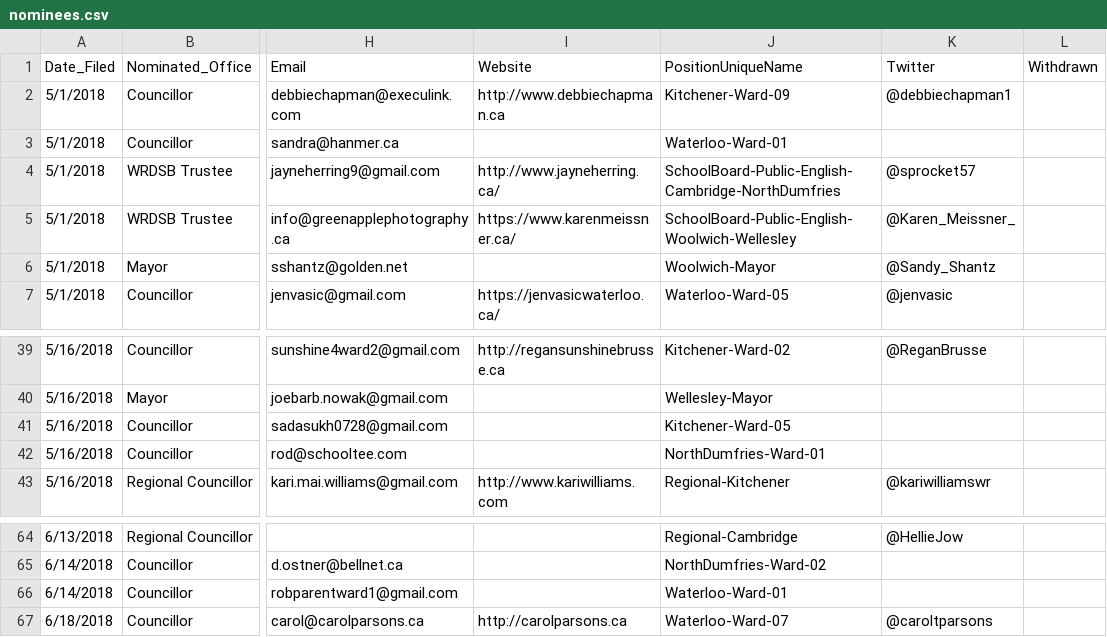
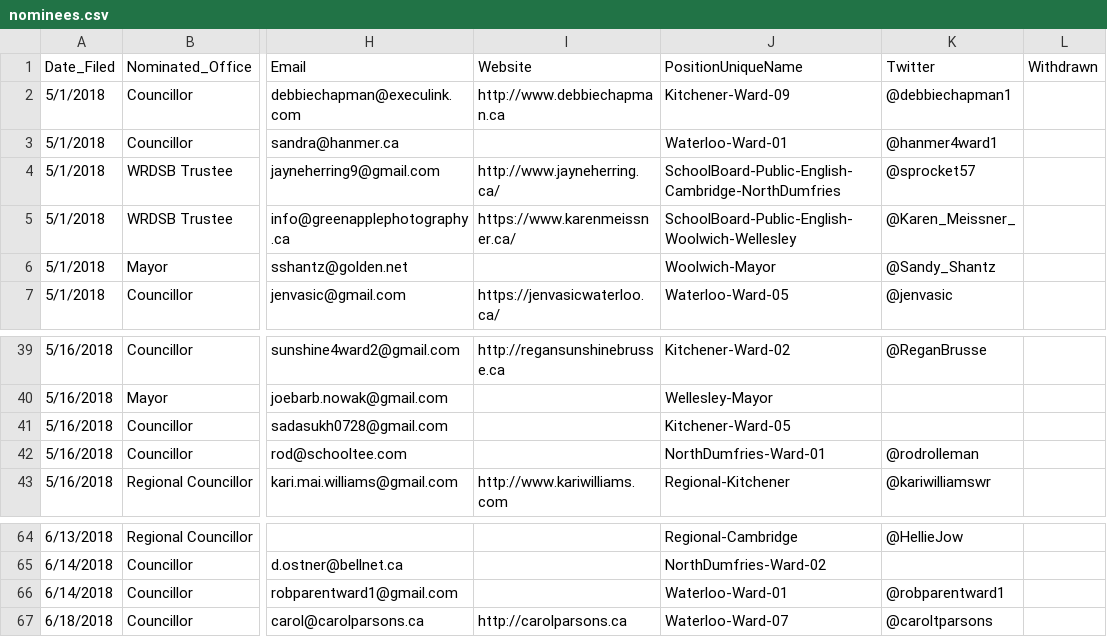
Before and after one commit to s-kennedy/wr-votes, a CSV file: _data/sync/nominees.csv, drawn as a sheet; only a part is shown, gaps mark what is left out; the diff names each change by its address in the sheet, - before the commit and + after, or states it on an @@ line.

Commit message:
More Twitter profiles

```diff
--- a/_data/sync/nominees.csv
+++ b/_data/sync/nominees.csv
-K3 (Twitter): (empty)
+K3 (Twitter): @hanmer4ward1
-K42 (Twitter): (empty)
+K42 (Twitter): @rodrolleman
-K66 (Twitter): (empty)
+K66 (Twitter): @robparentward1
```
